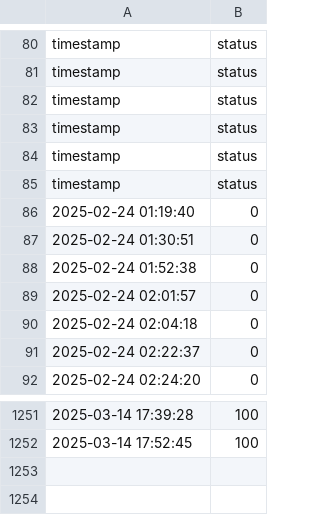
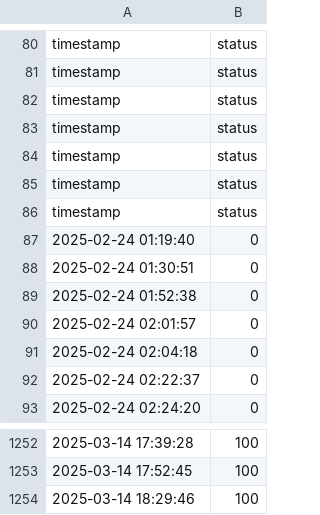
Before and after one commit to Mattk70/downdetector, a CSV file: docs/network_log.csv, drawn as a sheet; only a part is shown, gaps mark what is left out.

```diff
--- a/docs/network_log.csv
+++ b/docs/network_log.csv
@@ -85,2 +85,3 @@ timestamp,status
 timestamp,status
+timestamp,status
 2025-02-24 01:19:40,0
@@ -1252 +1253,2 @@ timestamp,status
 2025-03-14 17:52:45,100
+2025-03-14 18:29:46,100
```
